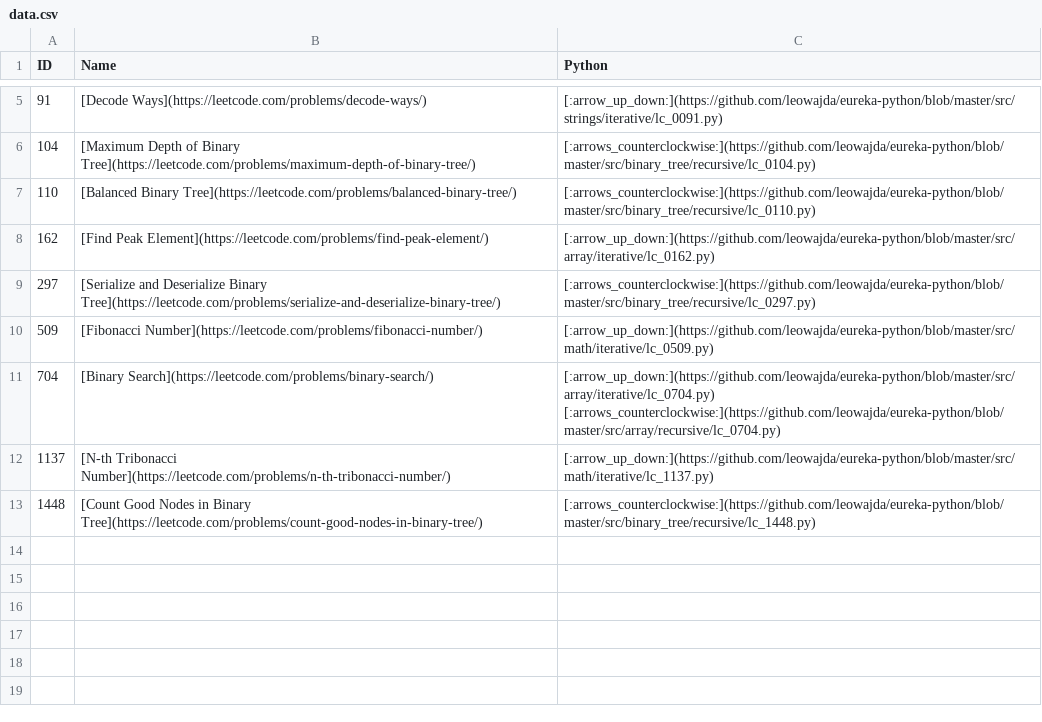
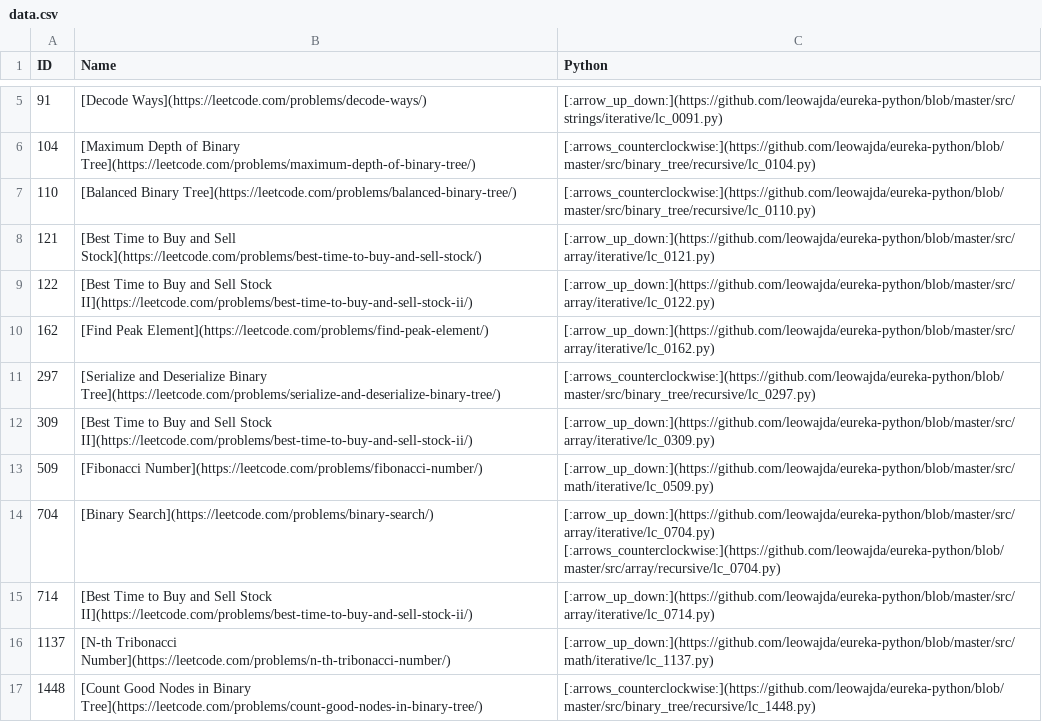
Before and after one commit to leowajda/eureka-python, a CSV file: docs/data.csv, drawn as a sheet; only a part is shown, gaps mark what is left out; the diff names each change by its address in the sheet, - before the commit and + after, or states it on an @@ line.

```diff
--- a/docs/data.csv
+++ b/docs/data.csv
+row 8: 121 | [Best Time to Buy and Sell Stock](https://leetcode.com/problems/best-time-to-buy-and-sell-stock/) | [:arrow_up_down:](https://github.com/leowajda/eureka-python/blob/master/src/array/iterative/lc_0121.py)
+row 9: 122 | [Best Time to Buy and Sell Stock II](https://leetcode.com/problems/best-time-to-buy-and-sell-stock-ii/) | [:arrow_up_down:](https://github.com/leowajda/eureka-python/blob/master/src/array/iterative/lc_0122.py)
+row 12: 309 | [Best Time to Buy and Sell Stock II](https://leetcode.com/problems/best-time-to-buy-and-sell-stock-ii/) | [:arrow_up_down:](https://github.com/leowajda/eureka-python/blob/master/src/array/iterative/lc_0309.py)
+row 15: 714 | [Best Time to Buy and Sell Stock II](https://leetcode.com/problems/best-time-to-buy-and-sell-stock-ii/) | [:arrow_up_down:](https://github.com/leowajda/eureka-python/blob/master/src/array/iterative/lc_0714.py)
```
Also changed, not shown: 1 other file.
